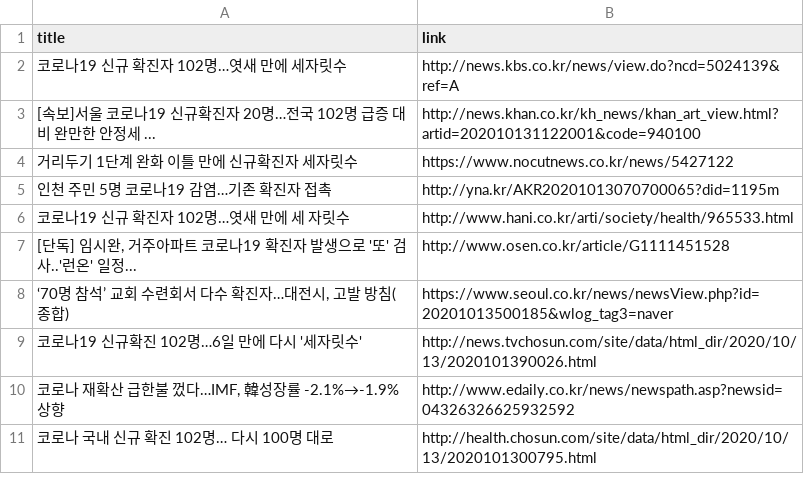
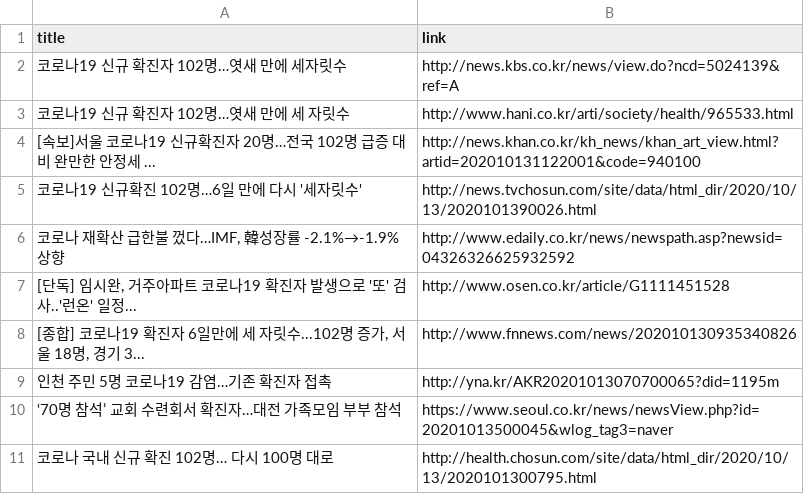
Before and after one commit to adrinerDP/livecod, a CSV file: data/news_naver.csv, drawn as a sheet.

```diff
--- a/data/news_naver.csv
+++ b/data/news_naver.csv
@@ -2,10 +2,10 @@
 코로나19 신규 확진자 102명…엿새 만에 세자릿수,http://news.kbs.co.kr/news/view.do?ncd=5024139&ref=A
+코로나19 신규 확진자 102명…엿새 만에 세 자릿수,http://www.hani.co.kr/arti/society/health/965533.html
 [속보]서울 코로나19 신규확진자 20명…전국 102명 급증 대비 완만한 안정세 ...,http://news.khan.co.kr/kh_news/khan_art_view.html?artid=202010131122001&code=940100
-거리두기 1단계 완화 이틀 만에 신규확진자 세자릿수,https://www.nocutnews.co.kr/news/5427122
-인천 주민 5명 코로나19 감염…기존 확진자 접촉,http://yna.kr/AKR20201013070700065?did=1195m
-코로나19 신규 확진자 102명…엿새 만에 세 자릿수,http://www.hani.co.kr/arti/society/health/965533.html
-"[단독] 임시완, 거주아파트 코로나19 확진자 발생으로 '또' 검사..'런온' 일정...",http://www.osen.co.kr/article/G1111451528
-"‘70명 참석’ 교회 수련회서 다수 확진자…대전시, 고발 방침(종합)",https://www.seoul.co.kr/news/newsView.php?id=20201013500185&wlog_tag3=naver
 코로나19 신규확진 102명…6일 만에 다시 '세자릿수',http://news.tvchosun.com/site/data/html_dir/2020/10/13/2020101390026.html
 "코로나 재확산 급한불 껐다…IMF, 韓성장률 -2.1%→-1.9% 상향",http://www.edaily.co.kr/news/newspath.asp?newsid=04326326625932592
+"[단독] 임시완, 거주아파트 코로나19 확진자 발생으로 '또' 검사..'런온' 일정...",http://www.osen.co.kr/article/G1111451528
+"[종합] 코로나19 확진자 6일만에 세 자릿수...102명 증가, 서울 18명, 경기 3...",http://www.fnnews.com/news/202010130935340826
+인천 주민 5명 코로나19 감염…기존 확진자 접촉,http://yna.kr/AKR20201013070700065?did=1195m
+‘70명 참석’ 교회 수련회서 확진자…대전 가족모임 부부 참석,https://www.seoul.co.kr/news/newsView.php?id=20201013500045&wlog_tag3=naver
 코로나 국내 신규 확진 102명… 다시 100명 대로,http://health.chosun.com/site/data/html_dir/2020/10/13/2020101300795.html
```
Also changed, not shown: data/current_global.csv, data/news_google.csv, 5 other files.
